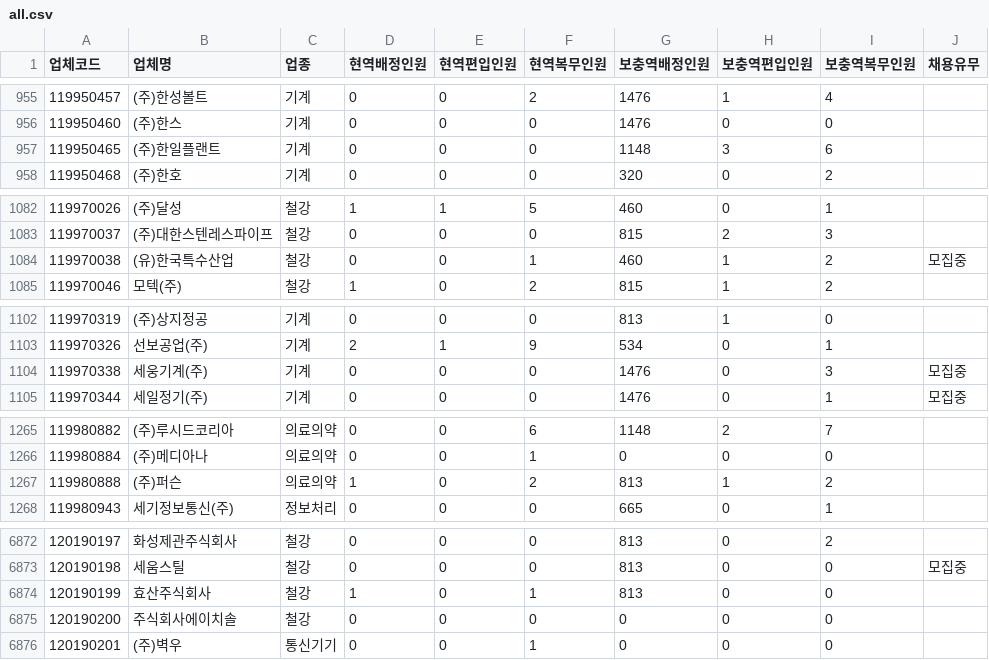
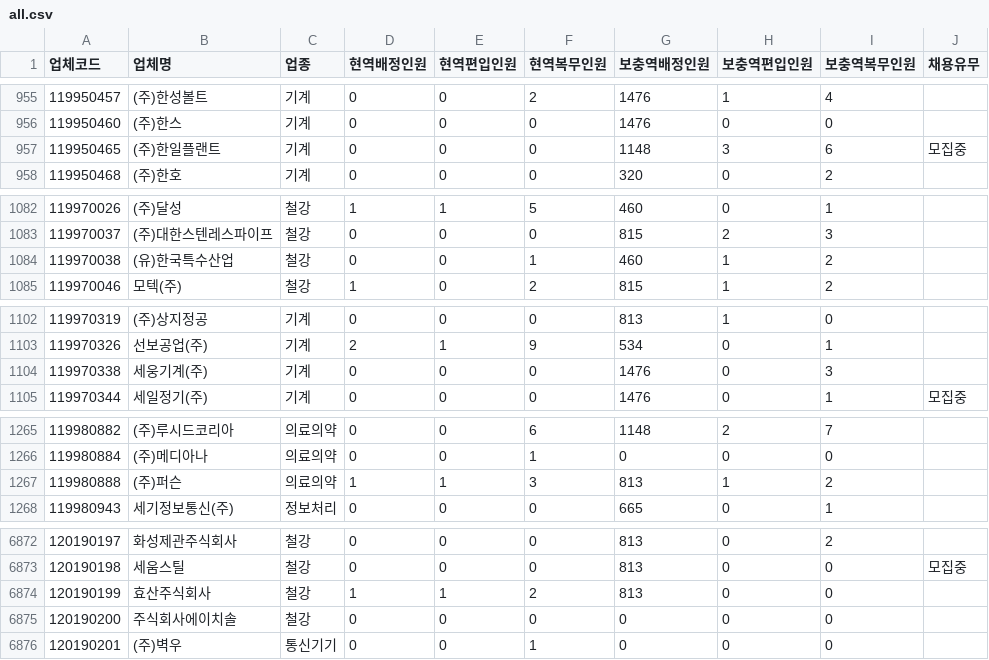
Before and after one commit to stleamist/mma-company-crawler, a CSV file: result/all.csv, drawn as a sheet; only a part is shown, gaps mark what is left out; the diff covers the shown part only.

```diff
--- a/result/all.csv
+++ b/result/all.csv
@@ -956,3 +956,3 @@
 119950460,(주)한스,기계,0,0,0,1476,0,0,
-119950465,(주)한일플랜트,기계,0,0,0,1148,3,6,
+119950465,(주)한일플랜트,기계,0,0,0,1148,3,6,모집중
 119950468,(주)한호,기계,0,0,0,320,0,2,
@@ -1083,3 +1083,3 @@
 119970037,(주)대한스텐레스파이프,철강,0,0,0,815,2,3,
-119970038,(유)한국특수산업,철강,0,0,1,460,1,2,모집중
+119970038,(유)한국특수산업,철강,0,0,1,460,1,2,
 119970046,모텍(주),철강,1,0,2,815,1,2,
@@ -1103,3 +1103,3 @@
 119970326,선보공업(주),기계,2,1,9,534,0,1,
-119970338,세웅기계(주),기계,0,0,0,1476,0,3,모집중
+119970338,세웅기계(주),기계,0,0,0,1476,0,3,
 119970344,세일정기(주),기계,0,0,0,1476,0,1,모집중
@@ -1266,3 +1266,3 @@
 119980884,(주)메디아나,의료의약,0,0,1,0,0,0,
-119980888,(주)퍼슨,의료의약,1,0,2,813,1,2,
+119980888,(주)퍼슨,의료의약,1,1,3,813,1,2,
 119980943,세기정보통신(주),정보처리,0,0,0,665,0,1,
@@ -6873,3 +6873,3 @@
 120190198,세움스틸,철강,0,0,0,813,0,0,모집중
-120190199,효산주식회사,철강,1,0,1,813,0,0,
+120190199,효산주식회사,철강,1,1,2,813,0,0,
 120190200,주식회사에이치솔,철강,0,0,0,0,0,0,
```
Also changed, not shown: 16 edited cells elsewhere in this file, result/it-primary.csv, result/it-secondary.csv, 2 other files.
